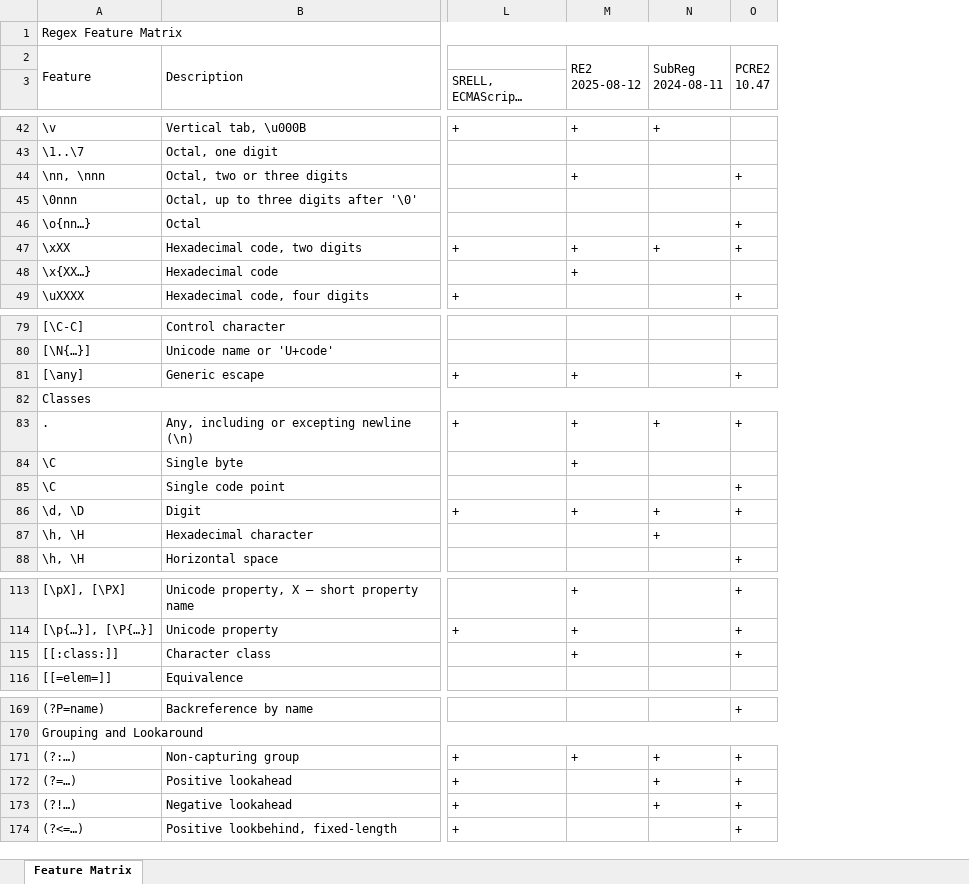
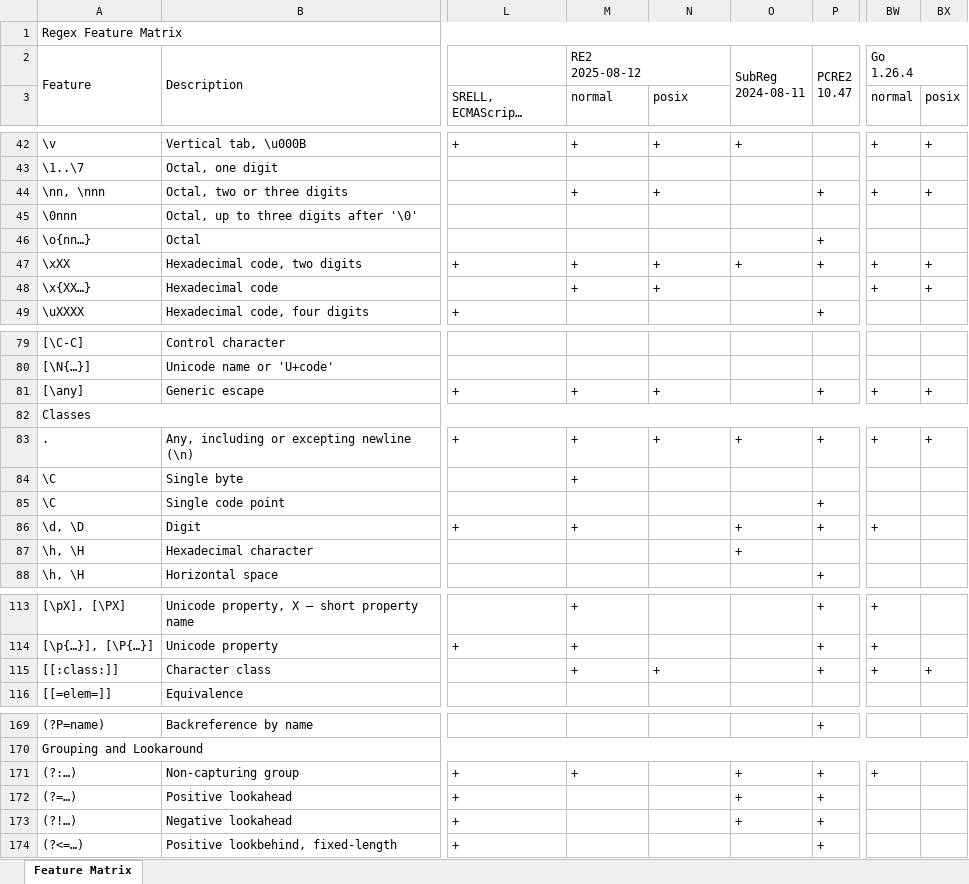
Before and after one commit to Viorel/RegExpress, an Excel workbook: RegexFeatureMatrix.xlsx, sheet Feature Matrix, drawn as a sheet; only a part is shown, gaps mark what is left out; long unchanged cells end in …; values as stored, in another font and other column widths than the file's, no cell formats; removed rows and columns are numbered as before the commit, all else as after; ↵ is a line break in a cell; the diff covers the shown part only; the diff names each change by its address in the sheet, - before the commit and + after, or states it on an @@ line.

```diff
--- a/RegexFeatureMatrix.xlsx (sheet Feature Matrix)
+++ b/RegexFeatureMatrix.xlsx (sheet Feature Matrix)
+column O, row 2: SubReg ↵ 2024-08-11; rows 42-47: + |  |  |  |  | +; rows 83-87: + |  |  | + | +; rows 171-173: all +
+column BW (normal), row 2: Go ↵ 1.26.4; rows 42-48: + |  | + |  |  | + | +; rows 81-86: + |  | + |  |  | +; rows 113-115: all +; row 171: +
+column BX (posix), rows 42-48: + |  | + |  |  | + | +; rows 81-83: + |  | +; row 115: +
-M2:M3 merged
+M2:N2 merged
-N2 (posix): SubReg ↵ 2024-08-11
+N2 (posix): (empty)
-N2:N3 merged
-M3: (empty)
+M3: normal
-N3: (empty)
+N3: posix
-N44 (posix): (empty)
+N44 (posix): +
-N48 (posix): (empty)
+N48 (posix): +
-N81 (posix): (empty)
+N81 (posix): +
-N86:N87 (posix): +
+N86:N87 (posix): (empty)
-N115 (posix): (empty)
+N115 (posix): +
-N171:N173 (posix): +
+N171:N173 (posix): (empty)
```
Also changed, not shown: 21 edited cells elsewhere in this sheet, cell formats, 22 other files.
